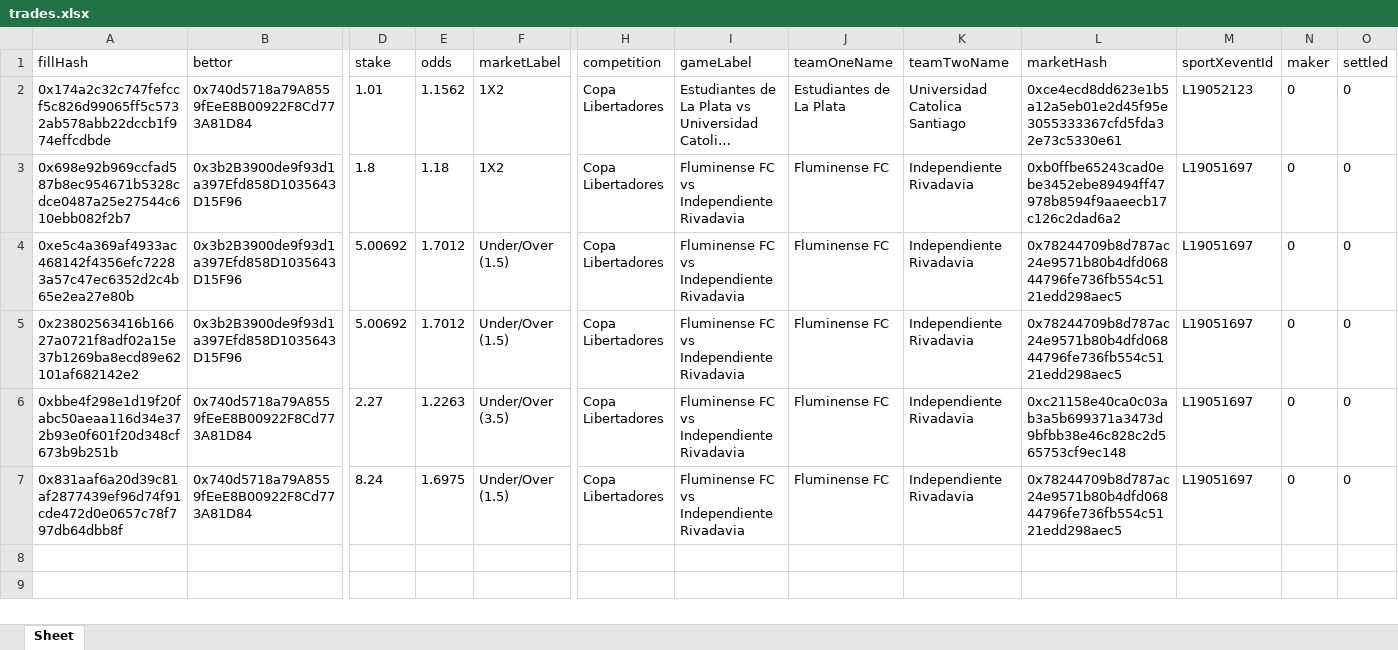
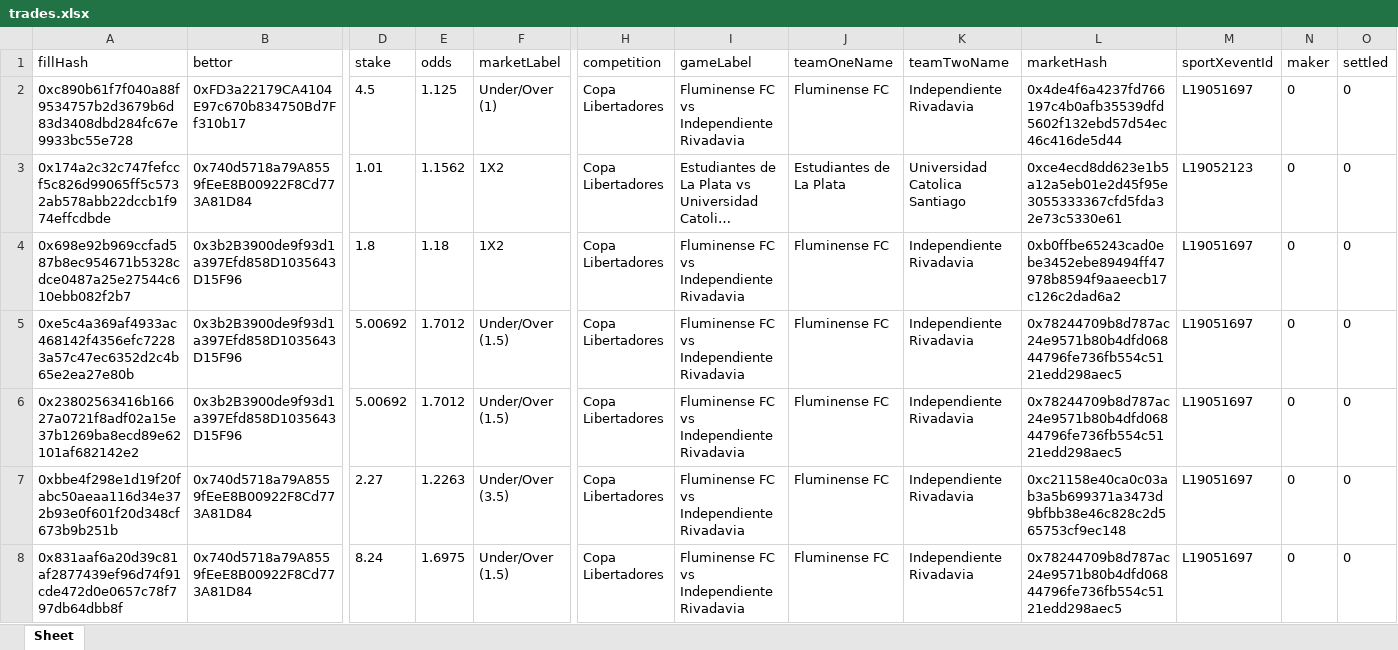
Before and after one commit to aimidas1/transactions_sxbet, an Excel workbook: data/sxbet/ligas/Copa Libertadores/trades.xlsx, sheet Sheet, drawn as a sheet; only a part is shown, gaps mark what is left out; long unchanged cells end in …; values as stored, in another font and other column widths than the file's, no borders; rows hold the shown columns only; the diff names each change by its address in the sheet, - before the commit and + after, or states it on an @@ line.

Commit message:
Update soccer trades 2026-08-11 04:02:53 UTC

```diff
--- a/data/sxbet/ligas/Copa Libertadores/trades.xlsx (sheet Sheet)
+++ b/data/sxbet/ligas/Copa Libertadores/trades.xlsx (sheet Sheet)
+row 2: 0xc890b61f7f040a88f9534757b2d3679b6d83d3408dbd284fc67e9933bc55e728 | 0xFD3a22179CA4104E97c670b834750Bd7Ff310b17 | 4.5 | 1.125 | Under/Over (1) | Copa Libertadores | Fluminense FC vs Independiente Rivadavia | Fluminense FC | Independiente Rivadavia | 0x4de4f6a4237fd766197c4b0afb35539dfd5602f132ebd57d54ec46c416de5d44 | L19051697 | 0 | 0
```
Also changed, not shown: data/sxbet/ligas/Champions League_UEFA/trades.xlsx, data/sxbet/ligas/Europa League_UEFA/trades.xlsx, 13 other files.
